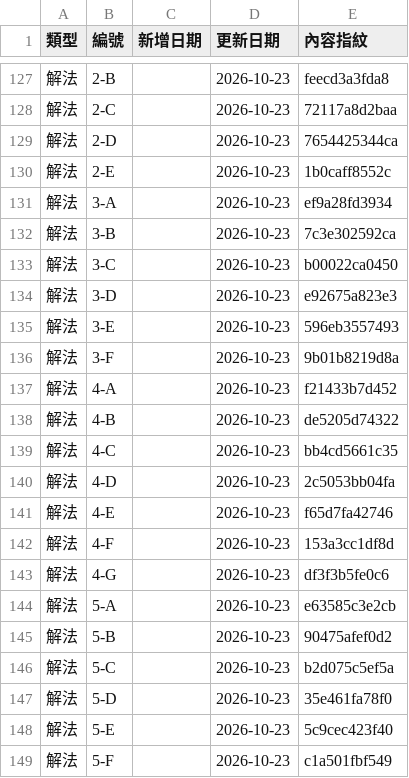
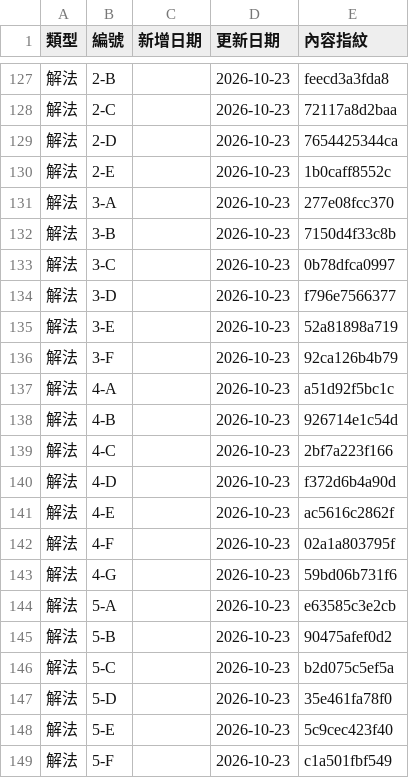
Before and after one commit to ETBlue/pumadebugthon, a CSV file: analysis/data/updated-dates.csv, drawn as a sheet; only a part is shown, gaps mark what is left out.

```diff
--- a/analysis/data/updated-dates.csv
+++ b/analysis/data/updated-dates.csv
@@ -130,15 +130,15 @@
 解法,2-E,,2026-10-23,1b0caff8552c
-解法,3-A,,2026-10-23,ef9a28fd3934
-解法,3-B,,2026-10-23,7c3e302592ca
-解法,3-C,,2026-10-23,b00022ca0450
-解法,3-D,,2026-10-23,e92675a823e3
-解法,3-E,,2026-10-23,596eb3557493
-解法,3-F,,2026-10-23,9b01b8219d8a
-解法,4-A,,2026-10-23,f21433b7d452
-解法,4-B,,2026-10-23,de5205d74322
-解法,4-C,,2026-10-23,bb4cd5661c35
-解法,4-D,,2026-10-23,2c5053bb04fa
-解法,4-E,,2026-10-23,f65d7fa42746
-解法,4-F,,2026-10-23,153a3cc1df8d
-解法,4-G,,2026-10-23,df3f3b5fe0c6
+解法,3-A,,2026-10-23,277e08fcc370
+解法,3-B,,2026-10-23,7150d4f33c8b
+解法,3-C,,2026-10-23,0b78dfca0997
+解法,3-D,,2026-10-23,f796e7566377
+解法,3-E,,2026-10-23,52a81898a719
+解法,3-F,,2026-10-23,92ca126b4b79
+解法,4-A,,2026-10-23,a51d92f5bc1c
+解法,4-B,,2026-10-23,926714e1c54d
+解法,4-C,,2026-10-23,2bf7a223f166
+解法,4-D,,2026-10-23,f372d6b4a90d
+解法,4-E,,2026-10-23,ac5616c2862f
+解法,4-F,,2026-10-23,02a1a803795f
+解法,4-G,,2026-10-23,59bd06b731f6
 解法,5-A,,2026-10-23,e63585c3e2cb
```
